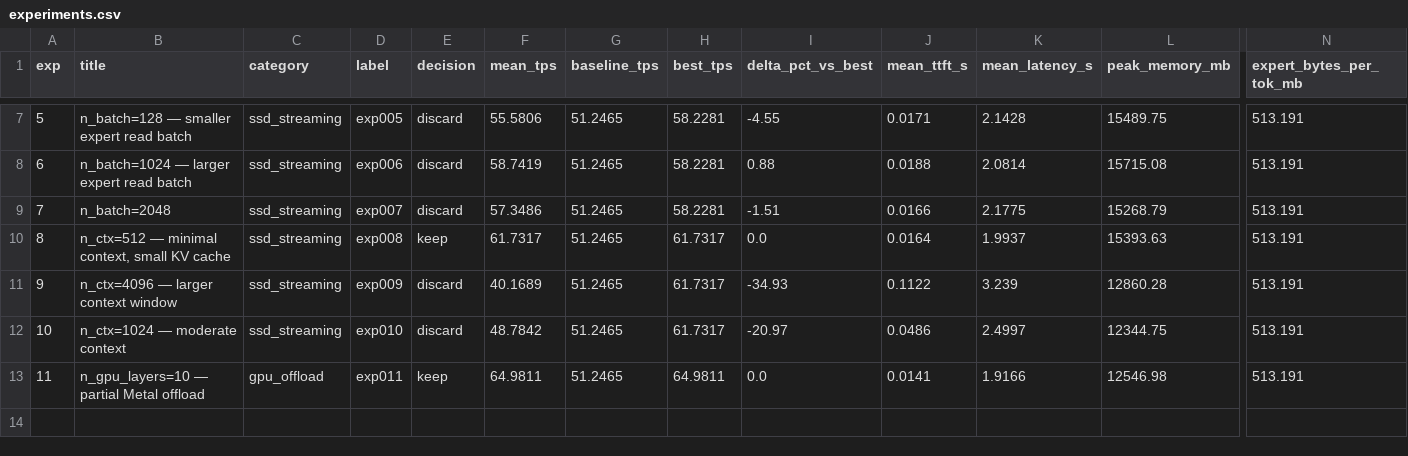
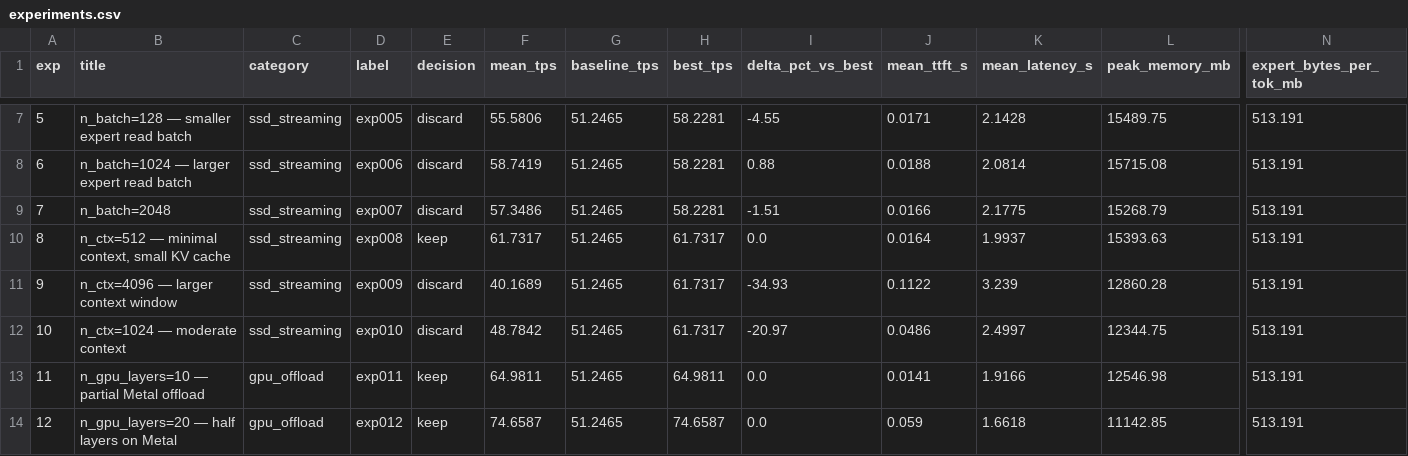
Before and after one commit to mauriciotorres-ds/flash-moe, a CSV file: inference-research/results/experiments.csv, drawn as a sheet; only a part is shown, gaps mark what is left out; rows hold the shown columns only; the diff names each change by its address in the sheet, - before the commit and + after, or states it on an @@ line.

Commit message:
exp012: n_gpu_layers=20 — half layers on Metal [keep] 74.6587 tok/s

```diff
--- a/inference-research/results/experiments.csv
+++ b/inference-research/results/experiments.csv
+row 14: 12 | n_gpu_layers=20 — half layers on Metal | gpu_offload | exp012 | keep | 74.6587 | 51.2465 | 74.6587 | 0.0 | 0.059 | 1.6618 | 11142.85 | 513.191
```
Also changed, not shown: inference-research/results/benchmark_history.csv, inference-research/results/leaderboard.csv, 4 other files.
